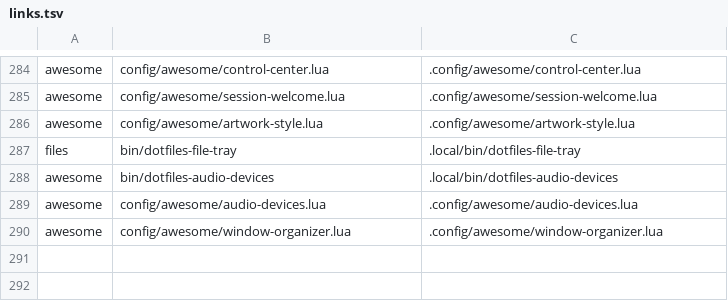
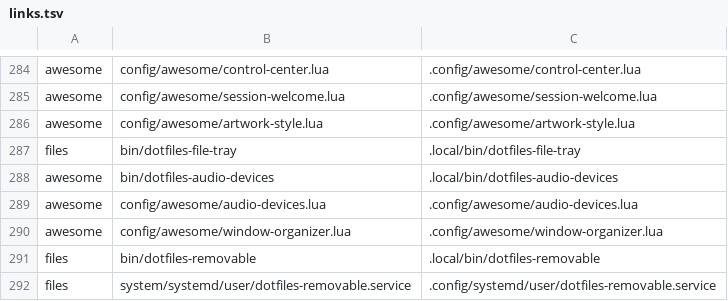
Before and after one commit to CarlosRamirez31/.dotfiles, a TSV file: setup/links.tsv, drawn as a sheet; only a part is shown, gaps mark what is left out; the diff names each change by its address in the sheet, - before the commit and + after, or states it on an @@ line.

```diff
--- a/setup/links.tsv
+++ b/setup/links.tsv
+row 291: files | bin/dotfiles-removable | .local/bin/dotfiles-removable
+row 292: files | system/systemd/user/dotfiles-removable.service | .config/systemd/user/dotfiles-removable.service
```
Also changed, not shown: 11 other files.
